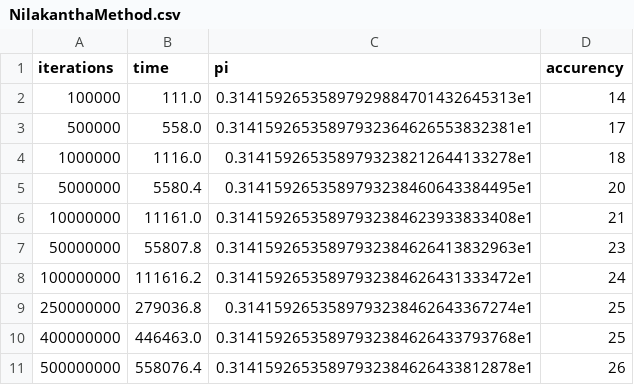
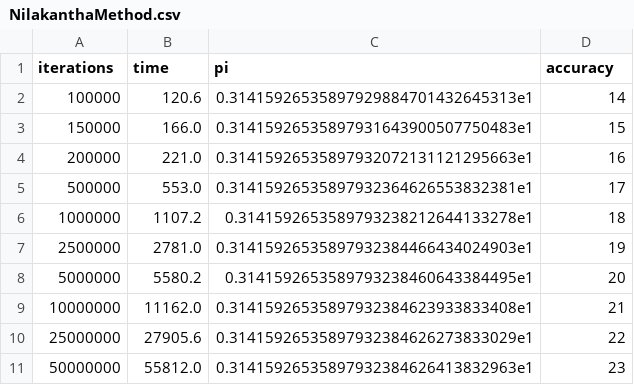
Before and after one commit to misha-rab-ymniy/aoc, a CSV file: GPU/NilakanthaMethod.csv, drawn as a sheet.

```diff
--- a/GPU/NilakanthaMethod.csv
+++ b/GPU/NilakanthaMethod.csv
@@ -1,11 +1,11 @@
-iterations,time,pi,accurency
-100000,111.0,0.31415926535897929884701432645313e1,14
-500000,558.0,0.31415926535897932364626553832381e1,17
-1000000,1116.0,0.3141592653589793238212644133278e1,18
-5000000,5580.4,0.3141592653589793238460643384495e1,20
-10000000,11161.0,0.31415926535897932384623933833408e1,21
-50000000,55807.8,0.31415926535897932384626413832963e1,23
-100000000,111616.2,0.31415926535897932384626431333472e1,24
-250000000,279036.8,0.3141592653589793238462643367274e1,25
-400000000,446463.0,0.31415926535897932384626433793768e1,25
-500000000,558076.4,0.31415926535897932384626433812878e1,26
+iterations,time,pi,accuracy
+100000,120.6,0.31415926535897929884701432645313e1,14
+150000,166.0,0.31415926535897931643900507750483e1,15
+200000,221.0,0.31415926535897932072131121295663e1,16
+500000,553.0,0.31415926535897932364626553832381e1,17
+1000000,1107.2,0.3141592653589793238212644133278e1,18
+2500000,2781.0,0.31415926535897932384466434024903e1,19
+5000000,5580.2,0.3141592653589793238460643384495e1,20
+10000000,11162.0,0.31415926535897932384623933833408e1,21
+25000000,27905.6,0.31415926535897932384626273833029e1,22
+50000000,55812.0,0.31415926535897932384626413832963e1,23
```
Also changed, not shown: CPU/LeibnizMethod.csv, CPU/NilakanthaMethod.csv, 26 other files.
